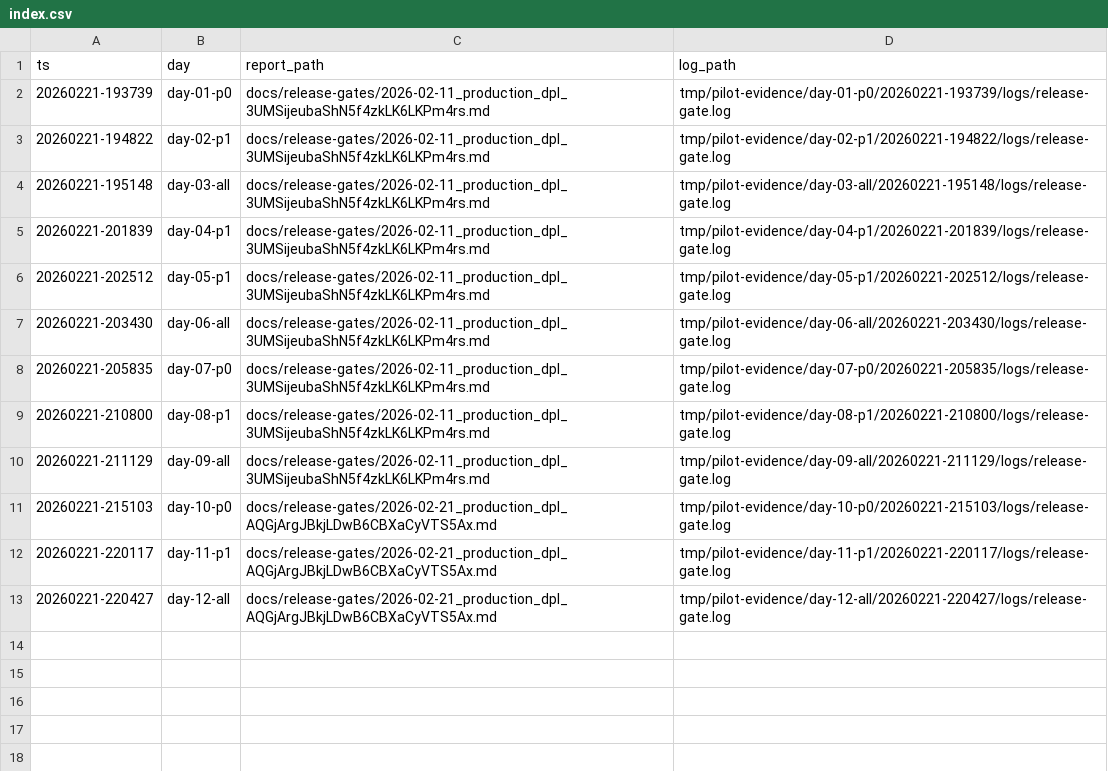
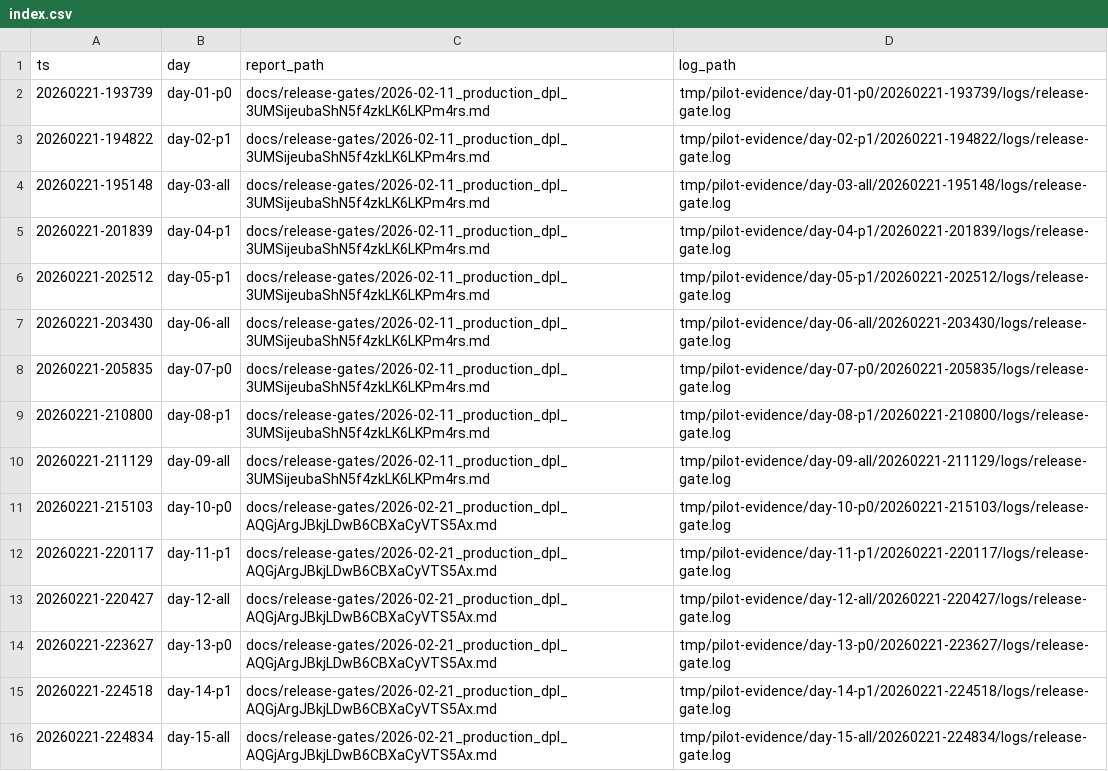
Before and after one commit to interdomestik/interdomestik, a CSV file: docs/pilot-evidence/index.csv, drawn as a sheet; the diff names each change by its address in the sheet, - before the commit and + after, or states it on an @@ line.

Commit message:
chore(evidence): append pilot days 13-15 (#158)
* chore(evidence): append pilot days 13-15

* fix(evidence): point day 13-15 report paths to committed snapshots

```diff
--- a/docs/pilot-evidence/index.csv
+++ b/docs/pilot-evidence/index.csv
+row 14: 20260221-223627 | day-13-p0 | docs/release-gates/2026-02-21_production_dpl_AQGjArgJBkjLDwB6CBXaCyVTS5Ax.md | tmp/pilot-evidence/day-13-p0/20260221-223627/logs/release-gate.log
+row 15: 20260221-224518 | day-14-p1 | docs/release-gates/2026-02-21_production_dpl_AQGjArgJBkjLDwB6CBXaCyVTS5Ax.md | tmp/pilot-evidence/day-14-p1/20260221-224518/logs/release-gate.log
+row 16: 20260221-224834 | day-15-all | docs/release-gates/2026-02-21_production_dpl_AQGjArgJBkjLDwB6CBXaCyVTS5Ax.md | tmp/pilot-evidence/day-15-all/20260221-224834/logs/release-gate.log
```
